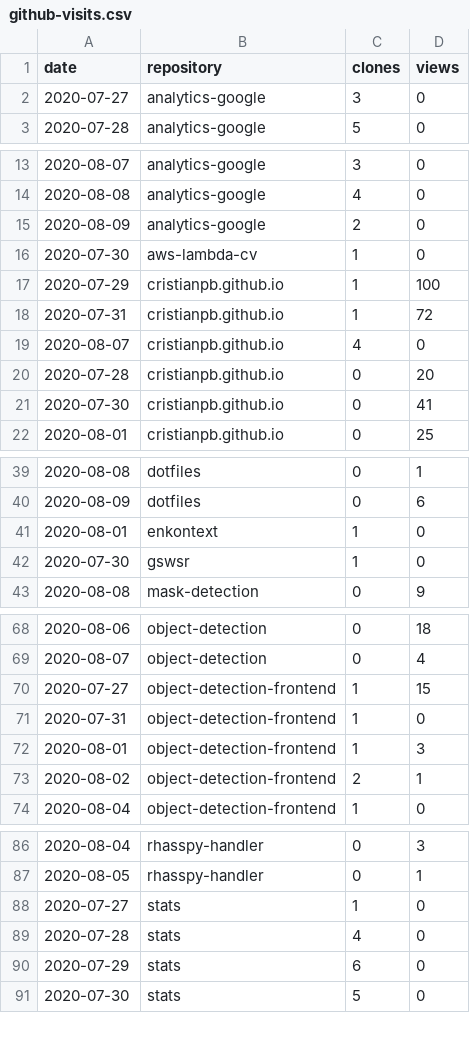
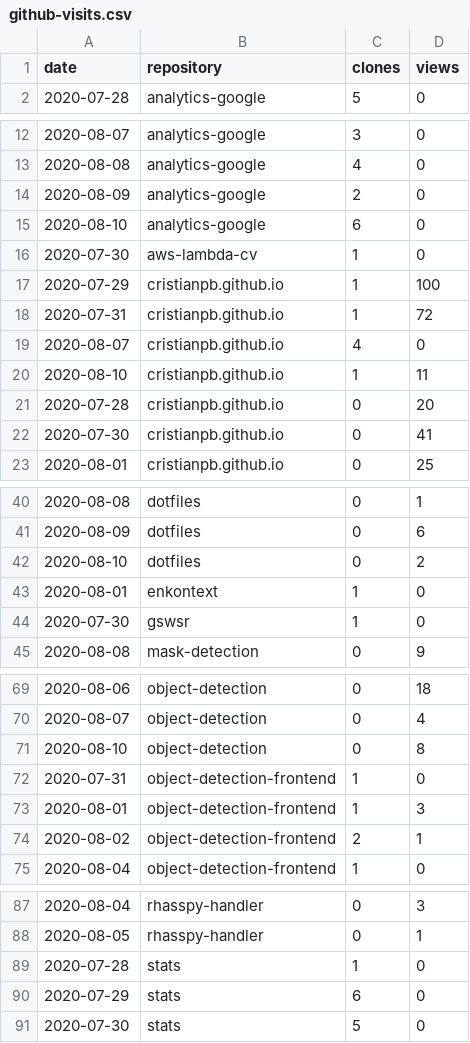
Before and after one commit to cristianpb/stats, a CSV file: github-visits.csv, drawn as a sheet; only a part is shown, gaps mark what is left out; the diff covers the shown part only.

```diff
--- a/github-visits.csv
+++ b/github-visits.csv
@@ -1,3 +1,2 @@
 date,repository,clones,views
-2020-07-27,analytics-google,3,0
 2020-07-28,analytics-google,5,0
@@ -15,2 +14,3 @@ date,repository,clones,views
 2020-08-09,analytics-google,2,0
+2020-08-10,analytics-google,6,0
 2020-07-30,aws-lambda-cv,1,0
@@ -19,2 +19,3 @@ date,repository,clones,views
 2020-08-07,cristianpb.github.io,4,0
+2020-08-10,cristianpb.github.io,1,11
 2020-07-28,cristianpb.github.io,0,20
@@ -40,2 +41,3 @@ date,repository,clones,views
 2020-08-09,dotfiles,0,6
+2020-08-10,dotfiles,0,2
 2020-08-01,enkontext,1,0
@@ -69,3 +70,3 @@ date,repository,clones,views
 2020-08-07,object-detection,0,4
-2020-07-27,object-detection-frontend,1,15
+2020-08-10,object-detection,0,8
 2020-07-31,object-detection-frontend,1,0
@@ -87,4 +88,3 @@ date,repository,clones,views
 2020-08-05,rhasspy-handler,0,1
-2020-07-27,stats,1,0
-2020-07-28,stats,4,0
+2020-07-28,stats,1,0
 2020-07-29,stats,6,0
```
Also changed, not shown: 3 added rows and 3 removed rows elsewhere in this file, github-repositories.csv.
